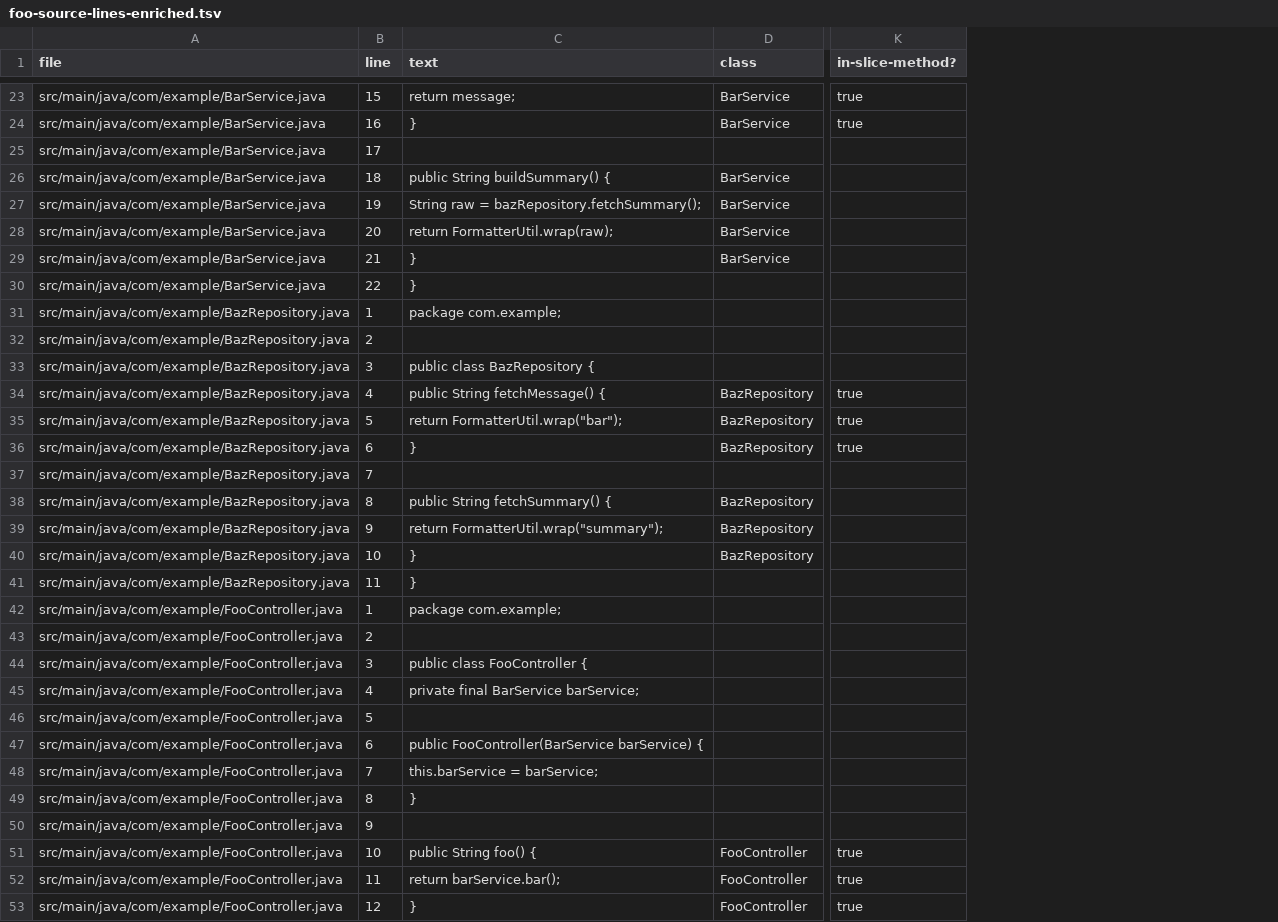
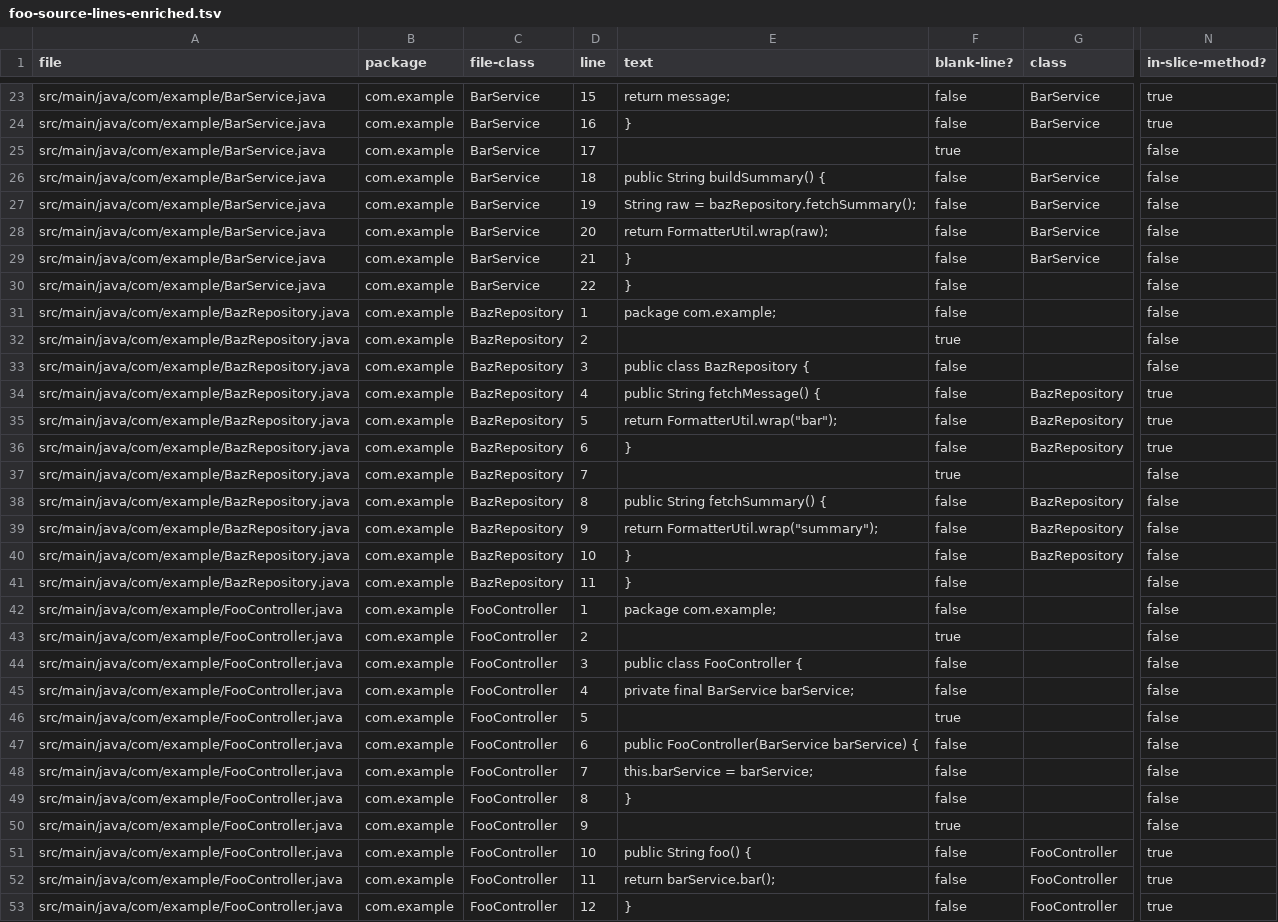
Before and after one commit to sti-mtokamae/openrefine-workbench, a TSV file: trials/samples/call-flow-slice/exports/foo-source-lines-enriched.tsv, drawn as a sheet; only a part is shown, gaps mark what is left out; addresses are those after the commit; the diff covers the shown part only; the diff names each change by its address in the sheet, - before the commit and + after, or states it on an @@ line.

Commit message:
feat: expand source-line scope for call-flow analysis

```diff
--- a/trials/samples/call-flow-slice/exports/foo-source-lines-enriched.tsv
+++ b/trials/samples/call-flow-slice/exports/foo-source-lines-enriched.tsv
+column B (package), rows 23-53: all com.example
+column C (file-class), rows 23-53: BarService | BarService | BarService | BarService | BarService | BarService | BarService | BarService | BazRepository | BazRepository | BazRepository | BazRepository | BazRepository | BazRepository | BazRepository | BazRepository | BazRepository | BazRepository | BazRepository | FooController | FooController | FooController | FooController | FooController | FooController | FooController | FooController | FooController | FooController | FooController | FooController
+column F (blank-line?), rows 23-53: false | false | true | false | false | false | false | false | false | true | false | false | false | false | true | false | false | false | false | false | true | false | false | true | false | false | false | true | false | false | false
-N25:N33 (in-slice-method?): (empty)
+N25:N33 (in-slice-method?): false
-N37:N50 (in-slice-method?): (empty)
+N37:N50 (in-slice-method?): false
```
Also changed, not shown: 24 edited cells elsewhere in this file, trials/samples/call-flow-slice/exports/foo-method-spans.tsv, 5 other files.
